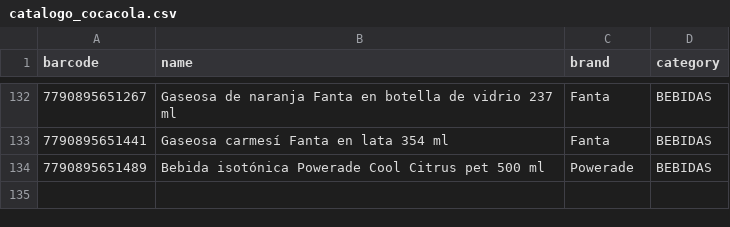
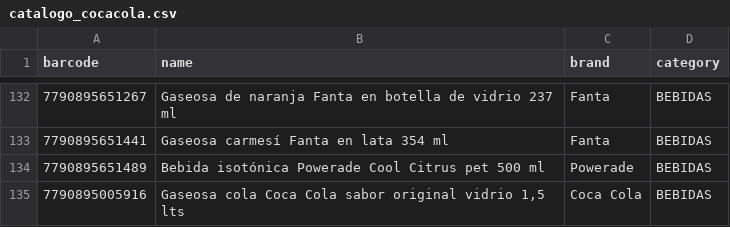
Before and after one commit to kamiikasee05/tustock, a CSV file: android/app/src/stock/res/raw/catalogo_cocacola.csv, drawn as a sheet; only a part is shown, gaps mark what is left out.

Commit message:
feat(android): agregar Coca-Cola sabor original vidrio 1,5 lt (7790895005916) al catálogo

```diff
--- a/android/app/src/stock/res/raw/catalogo_cocacola.csv
+++ b/android/app/src/stock/res/raw/catalogo_cocacola.csv
@@ -134 +134,2 @@ barcode;name;brand;category
 7790895651489;Bebida isotónica Powerade Cool Citrus pet 500 ml;Powerade;BEBIDAS
+7790895005916;Gaseosa cola Coca Cola sabor original vidrio 1,5 lts;Coca Cola;BEBIDAS
```
